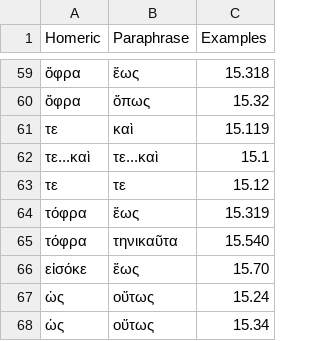
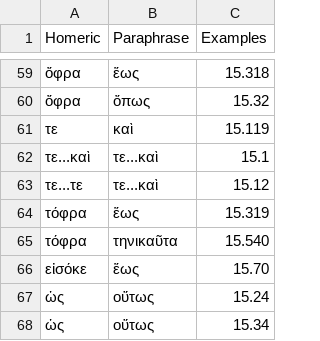
Before and after one commit to neelsmith/paraphrases, a CSV file: collections/particles.csv, drawn as a sheet; only a part is shown, gaps mark what is left out.

Commit message:
Update particles.csv

```diff
--- a/collections/particles.csv
+++ b/collections/particles.csv
@@ -62,3 +62,3 @@ Homeric,Paraphrase,Examples
 τε...καὶ,τε...καὶ,15.1
-τε,τε,15.12
+τε...τε,τε...καὶ,15.12
 τόφρα,ἕως,15.319
```
